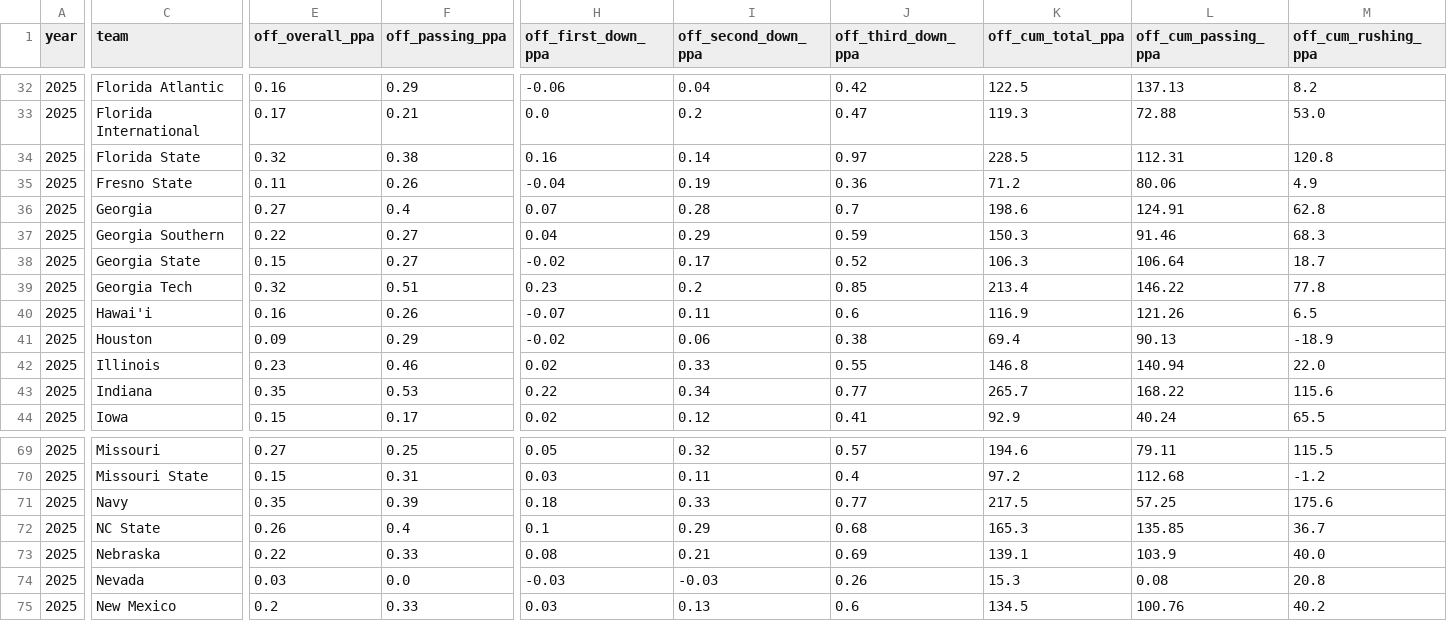
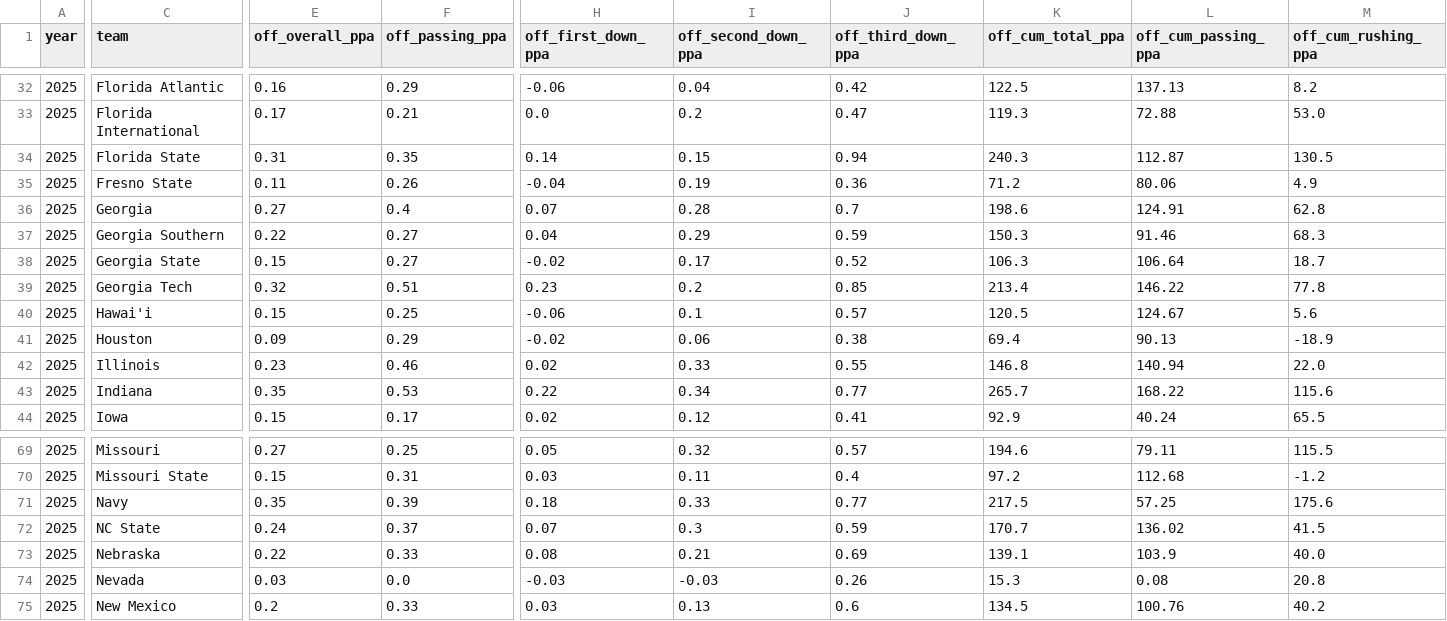
Before and after one commit to Clownworldenjoyer76/cfb_for_mat, a CSV file: team_efficiency.csv, drawn as a sheet; only a part is shown, gaps mark what is left out; the diff covers the shown part only; the diff names each change by its address in the sheet, - before the commit and + after, or states it on an @@ line.

```diff
--- a/team_efficiency.csv
+++ b/team_efficiency.csv
-E34 (off_overall_ppa): 0.32
+E34 (off_overall_ppa): 0.31
-F34 (off_passing_ppa): 0.38
+F34 (off_passing_ppa): 0.35
-H34 (off_first_down_ppa): 0.16
+H34 (off_first_down_ppa): 0.14
-I34 (off_second_down_ppa): 0.14
+I34 (off_second_down_ppa): 0.15
-J34 (off_third_down_ppa): 0.97
+J34 (off_third_down_ppa): 0.94
-K34 (off_cum_total_ppa): 228.5
+K34 (off_cum_total_ppa): 240.3
-L34 (off_cum_passing_ppa): 112.31
+L34 (off_cum_passing_ppa): 112.87
-M34 (off_cum_rushing_ppa): 120.8
+M34 (off_cum_rushing_ppa): 130.5
-E40 (off_overall_ppa): 0.16
+E40 (off_overall_ppa): 0.15
-F40 (off_passing_ppa): 0.26
+F40 (off_passing_ppa): 0.25
-H40 (off_first_down_ppa): -0.07
+H40 (off_first_down_ppa): -0.06
-I40 (off_second_down_ppa): 0.11
+I40 (off_second_down_ppa): 0.1
-J40 (off_third_down_ppa): 0.6
+J40 (off_third_down_ppa): 0.57
-K40 (off_cum_total_ppa): 116.9
+K40 (off_cum_total_ppa): 120.5
-L40 (off_cum_passing_ppa): 121.26
+L40 (off_cum_passing_ppa): 124.67
-M40 (off_cum_rushing_ppa): 6.5
+M40 (off_cum_rushing_ppa): 5.6
-E72 (off_overall_ppa): 0.26
+E72 (off_overall_ppa): 0.24
-F72 (off_passing_ppa): 0.4
+F72 (off_passing_ppa): 0.37
-H72 (off_first_down_ppa): 0.1
+H72 (off_first_down_ppa): 0.07
-I72 (off_second_down_ppa): 0.29
+I72 (off_second_down_ppa): 0.3
-J72 (off_third_down_ppa): 0.68
+J72 (off_third_down_ppa): 0.59
-K72 (off_cum_total_ppa): 165.3
+K72 (off_cum_total_ppa): 170.7
-L72 (off_cum_passing_ppa): 135.85
+L72 (off_cum_passing_ppa): 136.02
-M72 (off_cum_rushing_ppa): 36.7
+M72 (off_cum_rushing_ppa): 41.5
```
Also changed, not shown: 42 edited cells elsewhere in this file, 1 other file.
